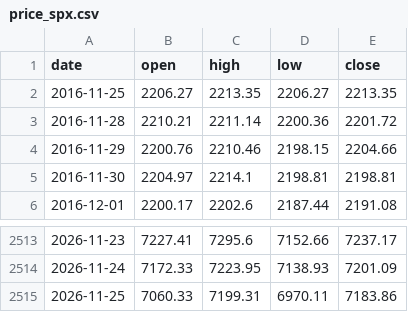
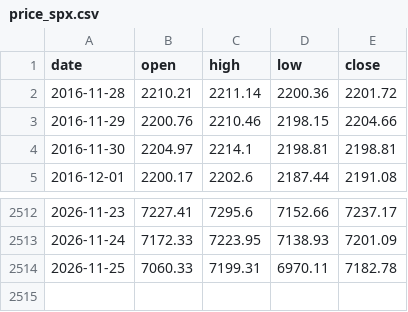
Before and after one commit to Allenvip1/G-P-C-R-2, a CSV file: data/price_spx.csv, drawn as a sheet; only a part is shown, gaps mark what is left out.

```diff
--- a/data/price_spx.csv
+++ b/data/price_spx.csv
@@ -1,3 +1,2 @@
 date,open,high,low,close
-2016-11-25,2206.27,2213.35,2206.27,2213.35
 2016-11-28,2210.21,2211.14,2200.36,2201.72
@@ -2514,2 +2513,2 @@ date,open,high,low,close
 2026-11-24,7172.33,7223.95,7138.93,7201.09
-2026-11-25,7060.33,7199.31,6970.11,7183.86
+2026-11-25,7060.33,7199.31,6970.11,7182.78
```
Also changed, not shown: data/price_es.csv, 1 other file.
